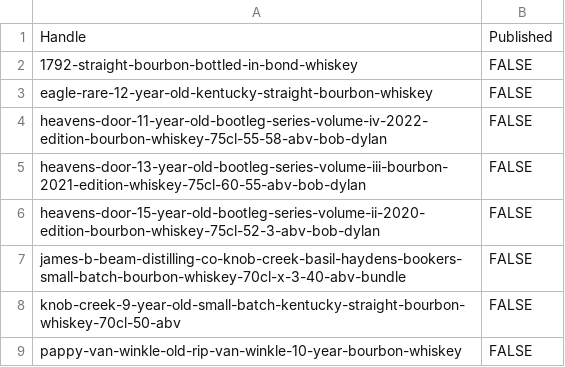
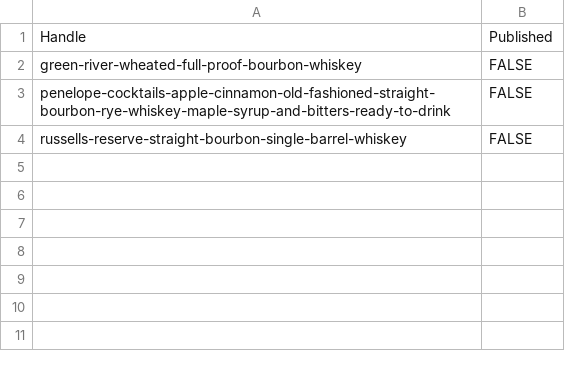
Before and after one commit to Njawnson/bourbon-shopify-sync, a CSV file: output/unpublish.csv, drawn as a sheet.

```diff
--- a/output/unpublish.csv
+++ b/output/unpublish.csv
@@ -1,9 +1,4 @@
 Handle,Published
-1792-straight-bourbon-bottled-in-bond-whiskey,FALSE
-eagle-rare-12-year-old-kentucky-straight-bourbon-whiskey,FALSE
-heavens-door-11-year-old-bootleg-series-volume-iv-2022-edition-bourbon-whiskey-75cl-55-58-abv-bob-dylan,FALSE
-heavens-door-13-year-old-bootleg-series-volume-iii-bourbon-2021-edition-whiskey-75cl-60-55-abv-bob-dylan,FALSE
-heavens-door-15-year-old-bootleg-series-volume-ii-2020-edition-bourbon-whiskey-75cl-52-3-abv-bob-dylan,FALSE
-james-b-beam-distilling-co-knob-creek-basil-haydens-bookers-small-batch-bourbon-whiskey-70cl-x-3-40-abv-bundle,FALSE
-knob-creek-9-year-old-small-batch-kentucky-straight-bourbon-whiskey-70cl-50-abv,FALSE
-pappy-van-winkle-old-rip-van-winkle-10-year-bourbon-whiskey,FALSE
+green-river-wheated-full-proof-bourbon-whiskey,FALSE
+penelope-cocktails-apple-cinnamon-old-fashioned-straight-bourbon-rye-whiskey-maple-syrup-and-bitters-ready-to-drink,FALSE
+russells-reserve-straight-bourbon-single-barrel-whiskey,FALSE
```
Also changed, not shown: 1 other file.
